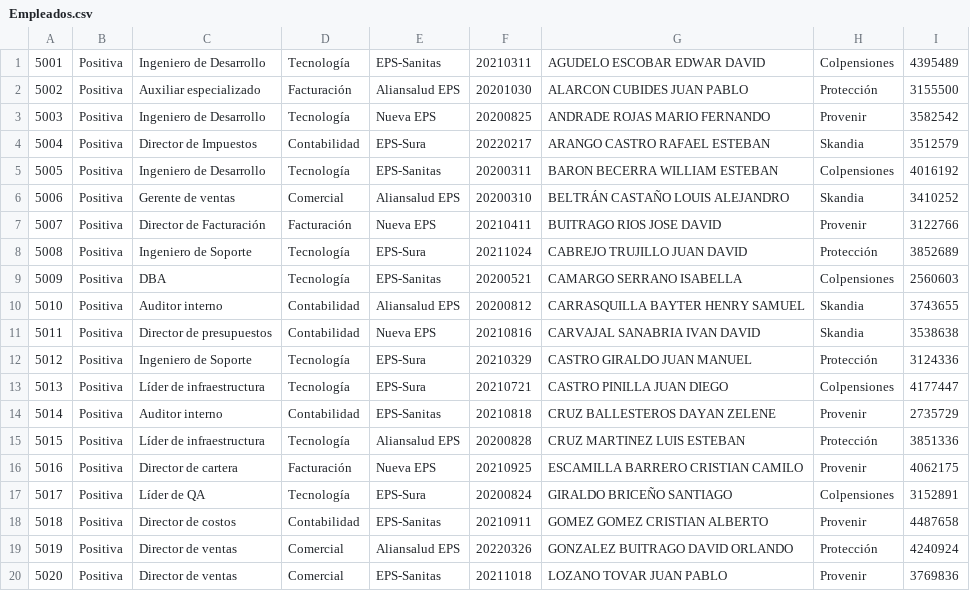
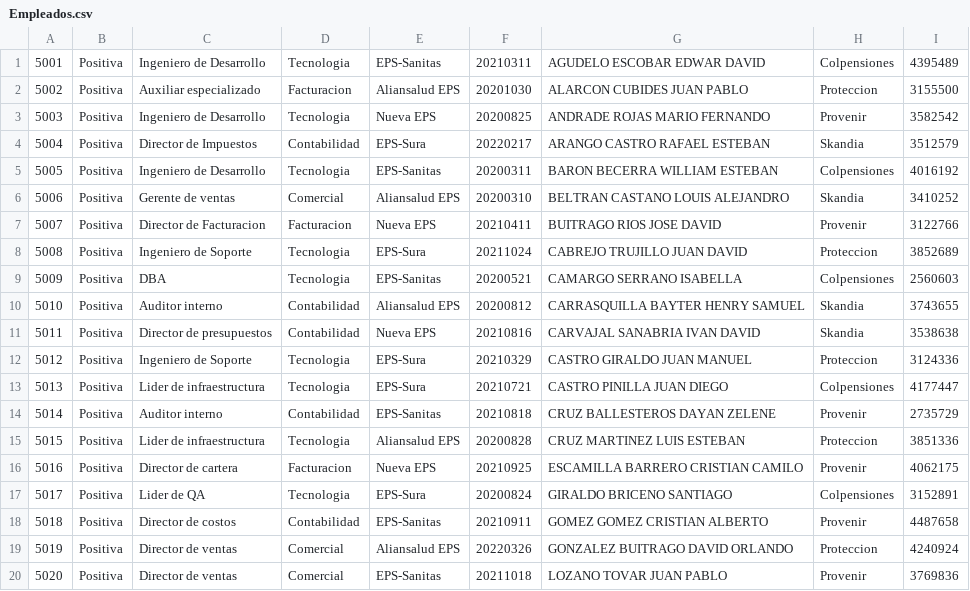
Before and after one commit to JuanPabloRios27/Basededatos-COLPLUS, a CSV file: Frontend/memoria/Empleados.csv, drawn as a sheet; the diff names each change by its address in the sheet, - before the commit and + after, or states it on an @@ line.

```diff
--- a/Frontend/memoria/Empleados.csv
+++ b/Frontend/memoria/Empleados.csv
-D1: Tecnología
+D1: Tecnologia
-D2: Facturación
+D2: Facturacion
-H2: Protección
+H2: Proteccion
-D3: Tecnología
+D3: Tecnologia
-D5: Tecnología
+D5: Tecnologia
-G6: BELTRÁN CASTAÑO LOUIS ALEJANDRO
+G6: BELTRAN CASTANO LOUIS ALEJANDRO
-C7: Director de Facturación
+C7: Director de Facturacion
-D7: Facturación
+D7: Facturacion
-D8:D9: Tecnología
+D8:D9: Tecnologia
-H8: Protección
+H8: Proteccion
-D12:D13: Tecnología
+D12:D13: Tecnologia
-H12: Protección
+H12: Proteccion
-C13: Líder de infraestructura
+C13: Lider de infraestructura
-C15: Líder de infraestructura
+C15: Lider de infraestructura
-D15: Tecnología
+D15: Tecnologia
-H15: Protección
+H15: Proteccion
-D16: Facturación
+D16: Facturacion
-C17: Líder de QA
+C17: Lider de QA
-D17: Tecnología
+D17: Tecnologia
-G17: GIRALDO BRICEÑO SANTIAGO
+G17: GIRALDO BRICENO SANTIAGO
-H19: Protección
+H19: Proteccion
```
Also changed, not shown: 6 other files.
